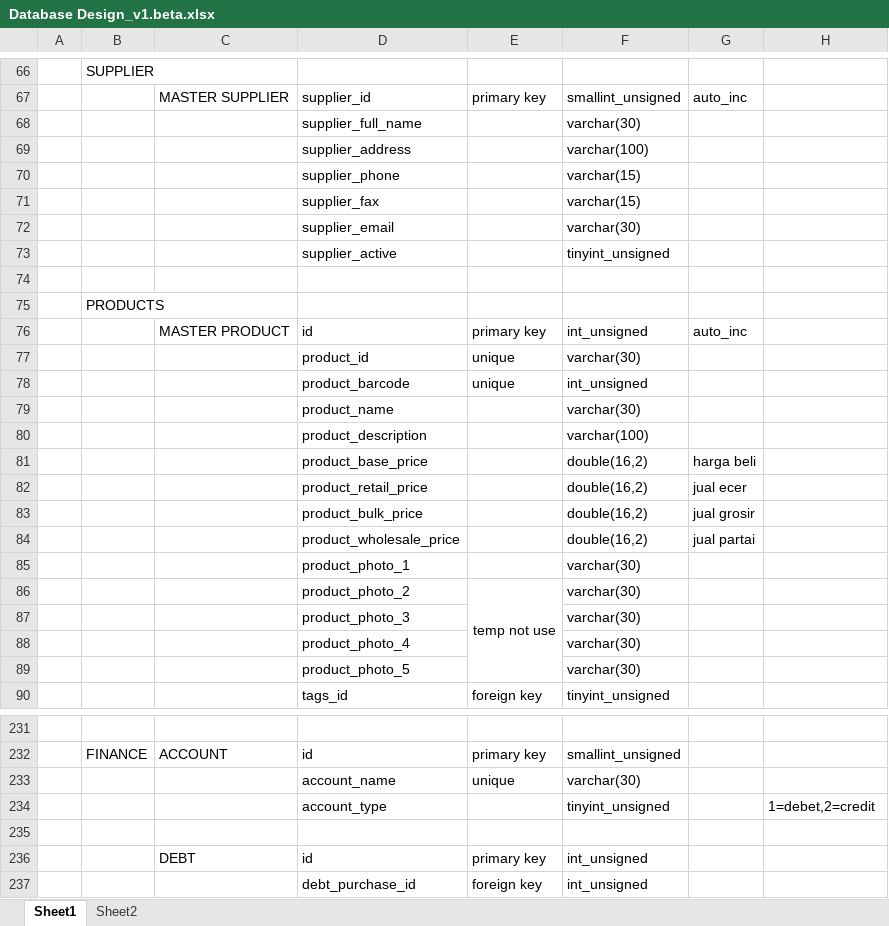
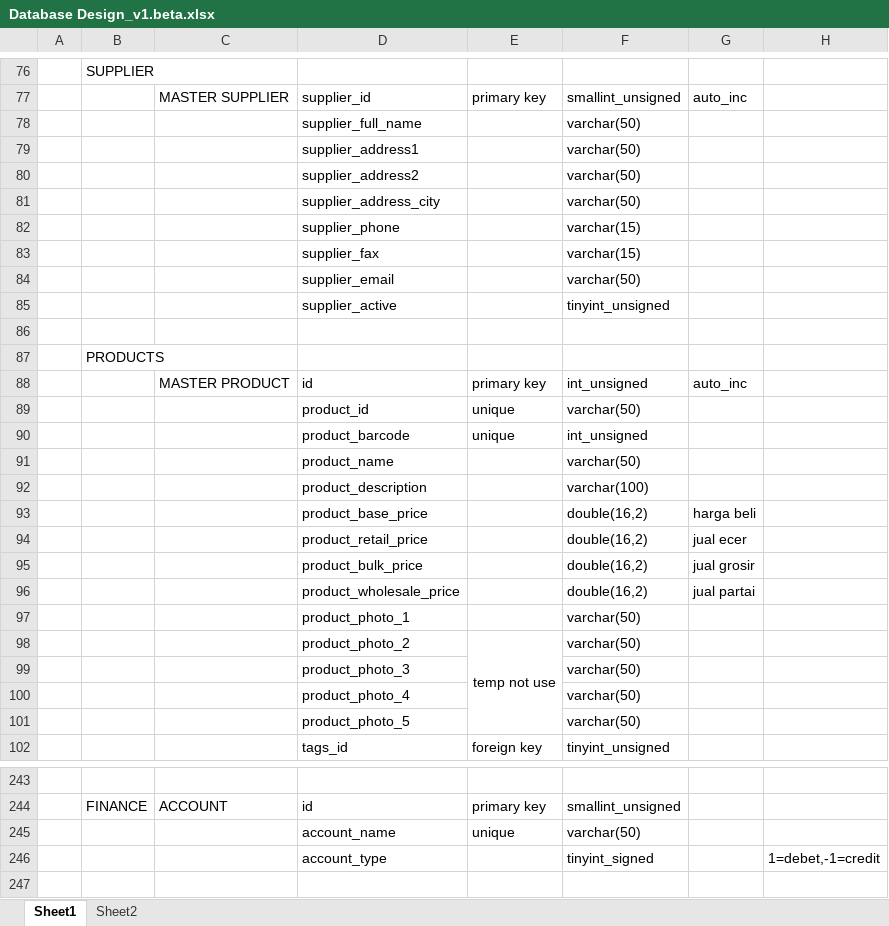
Before and after one commit to andri2908/MOVED_RoyalPetz, an Excel workbook: _DOCUMENTS_/Database Design_v1.beta.xlsx, sheet Sheet1, drawn as a sheet; only a part is shown, gaps mark what is left out; the shorter side is filled out with more unchanged rows; values as stored, in another font and other column widths than the file's, no borders; addresses are those after the commit; rows hold the shown columns only; the diff covers the shown part only; the diff names each change by its address in the sheet, - before the commit and + after, or states it on an @@ line.

Commit message:
added new tweak for cashier log
address
varchar
and cashier log

```diff
--- a/_DOCUMENTS_/Database Design_v1.beta.xlsx (sheet Sheet1)
+++ b/_DOCUMENTS_/Database Design_v1.beta.xlsx (sheet Sheet1)
-F78: varchar(30)
+F78: varchar(50)
-D79: supplier_address
+D79: supplier_address1
-F79: varchar(100)
+F79: varchar(50)
+row 80:  |  |  | supplier_address2 |  | varchar(50)
+row 81:  |  |  | supplier_address_city |  | varchar(50)
-F84: varchar(30)
+F84: varchar(50)
-F89: varchar(30)
+F89: varchar(50)
-F91: varchar(30)
+F91: varchar(50)
-F97:F101: varchar(30)
+F97:F101: varchar(50)
-F245: varchar(30)
+F245: varchar(50)
-F246: tinyint_unsigned
+F246: tinyint_signed
-H246: 1=debet,2=credit
+H246: 1=debet,-1=credit
```
Also changed, not shown: 10 added rows and 16 edited cells elsewhere in this sheet.
